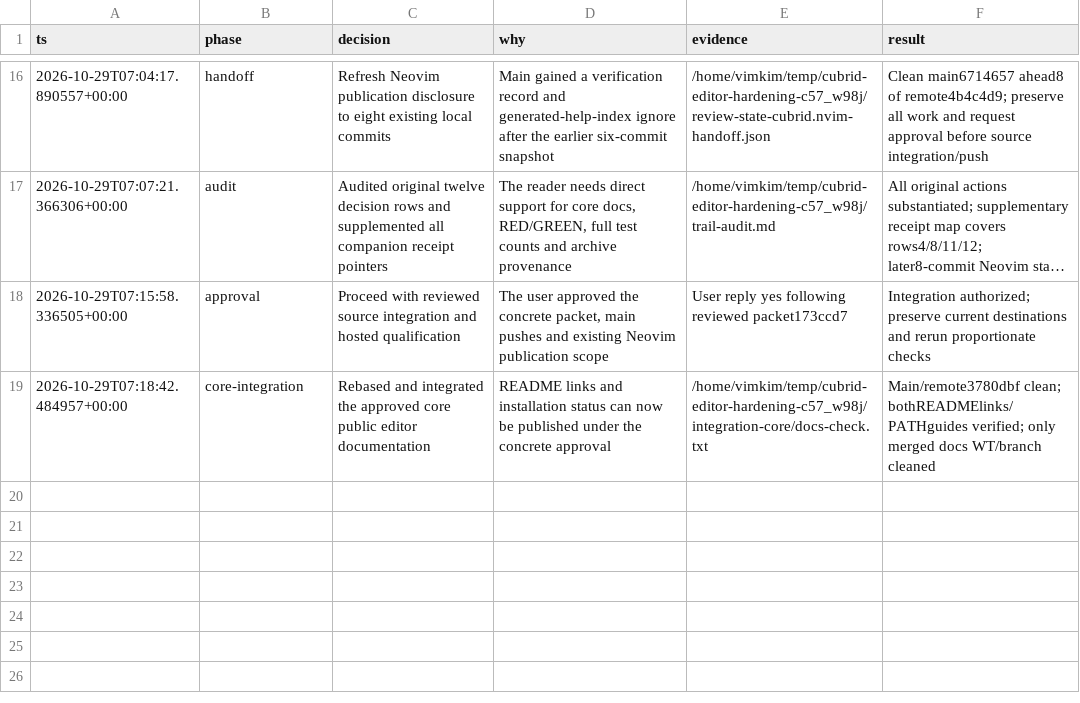
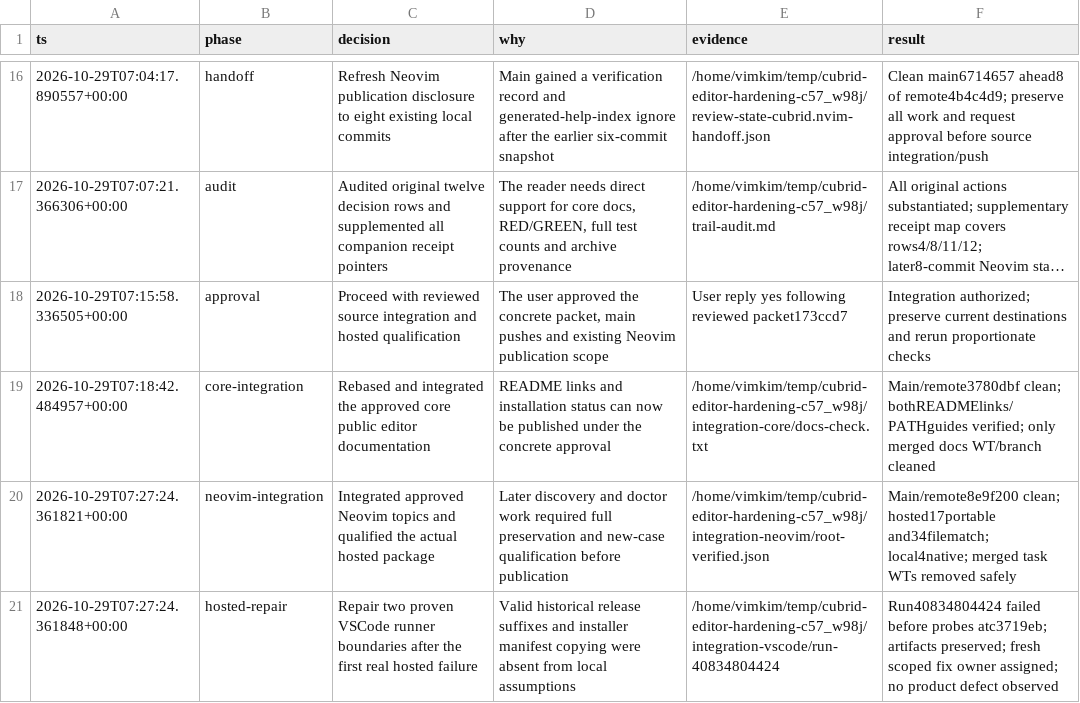
Before and after one commit to vimkim/cubrid-language-tools, a TSV file: docs/orchestration/editor-hardening-decisions.tsv, drawn as a sheet; only a part is shown, gaps mark what is left out; long unchanged cells end in ….

Commit message:
Record hosted Neovim proof and bounded VS Code runner repairs

```diff
--- a/docs/orchestration/editor-hardening-decisions.tsv
+++ b/docs/orchestration/editor-hardening-decisions.tsv
@@ -19 +19,3 @@ ts	phase	decision	why	evidence	result
 2026-10-29T07:18:42.484957+00:00	core-integration	Rebased and integrated the approved core public editor documentation	README links and installation status can now be published under the concrete approval	/home/vimkim/temp/cubrid-editor-hardening-c57_w98j/integration-core/docs-check.txt	Main/remote3780dbf clean; bothREADMElinks/PATHguides verified; only merged docs WT/branch cleaned
+2026-10-29T07:27:24.361821+00:00	neovim-integration	Integrated approved Neovim topics and qualified the actual hosted package	Later discovery and doctor work required full preservation and new-case qualification before publication	/home/vimkim/temp/cubrid-editor-hardening-c57_w98j/integration-neovim/root-verified.json	Main/remote8e9f200 clean; hosted17portable and34filematch; local4native; merged task WTs removed safely
+2026-10-29T07:27:24.361848+00:00	hosted-repair	Repair two proven VSCode runner boundaries after the first real hosted failure	Valid historical release suffixes and installer manifest copying were absent from local assumptions	/home/vimkim/temp/cubrid-editor-hardening-c57_w98j/integration-vscode/run-40834804424	Run40834804424 failed before probes atc3719eb; artifacts preserved; fresh scoped fix owner assigned; no product defect observed
```
Also changed, not shown: 1 other file.
